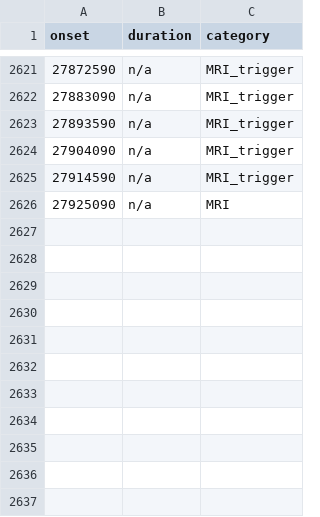
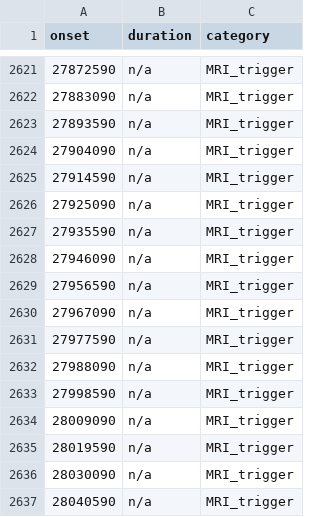
Before and after one commit to OpenNeuroDatasets-JSONLD/ds003574, a TSV file: sub-07/eeg/sub-07_task-rest_events.tsv, drawn as a sheet; only a part is shown, gaps mark what is left out.

```diff
--- a/sub-07/eeg/sub-07_task-rest_events.tsv
+++ b/sub-07/eeg/sub-07_task-rest_events.tsv
@@ -2625,2 +2625,13 @@ onset	duration	category
 27914590	n/a	MRI_trigger
-27925090	n/a	MRI
+27925090	n/a	MRI_trigger
+27935590	n/a	MRI_trigger
+27946090	n/a	MRI_trigger
+27956590	n/a	MRI_trigger
+27967090	n/a	MRI_trigger
+27977590	n/a	MRI_trigger
+27988090	n/a	MRI_trigger
+27998590	n/a	MRI_trigger
+28009090	n/a	MRI_trigger
+28019590	n/a	MRI_trigger
+28030090	n/a	MRI_trigger
+28040590	n/a	MRI_trigger
```
Also changed, not shown: 5 other files.
